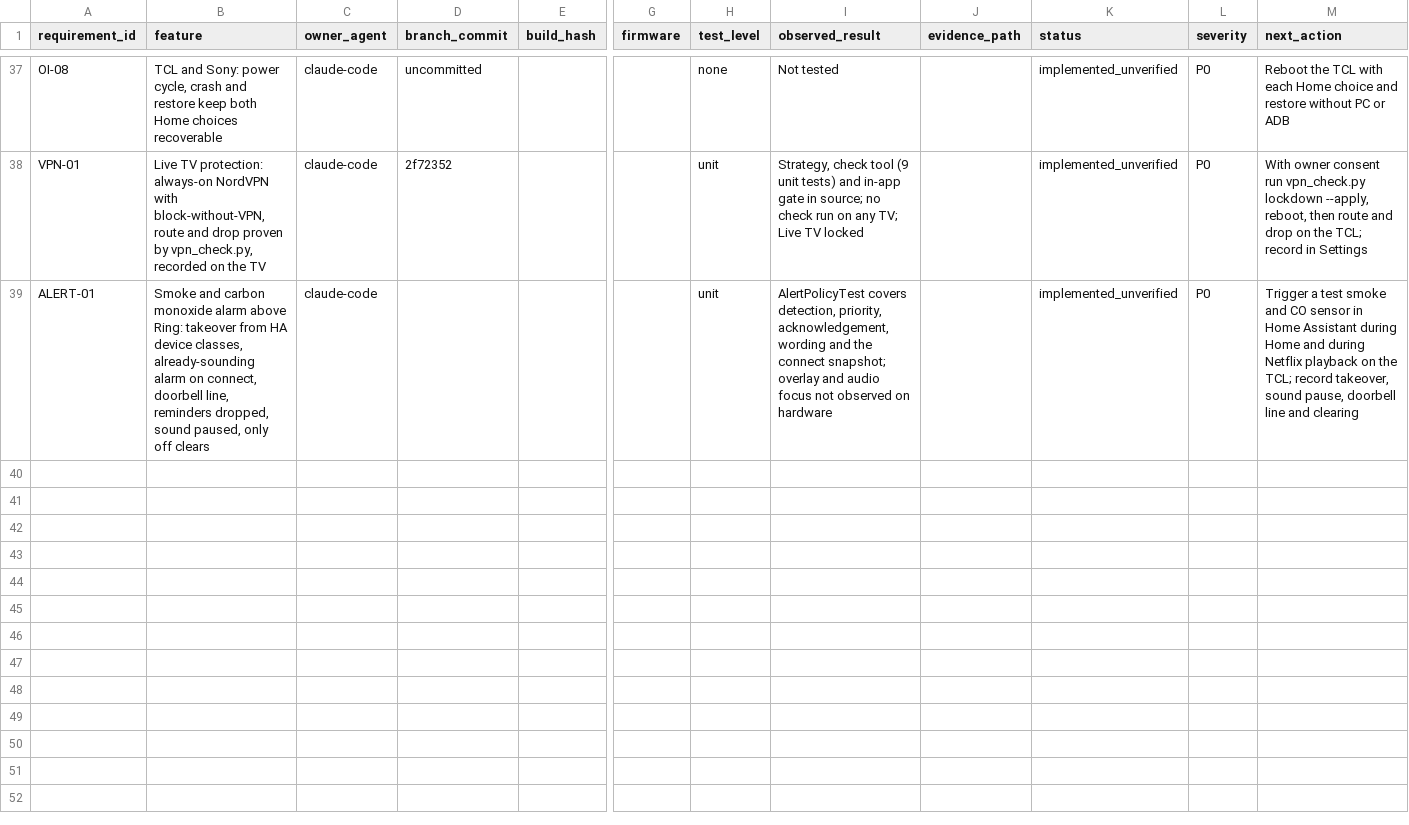
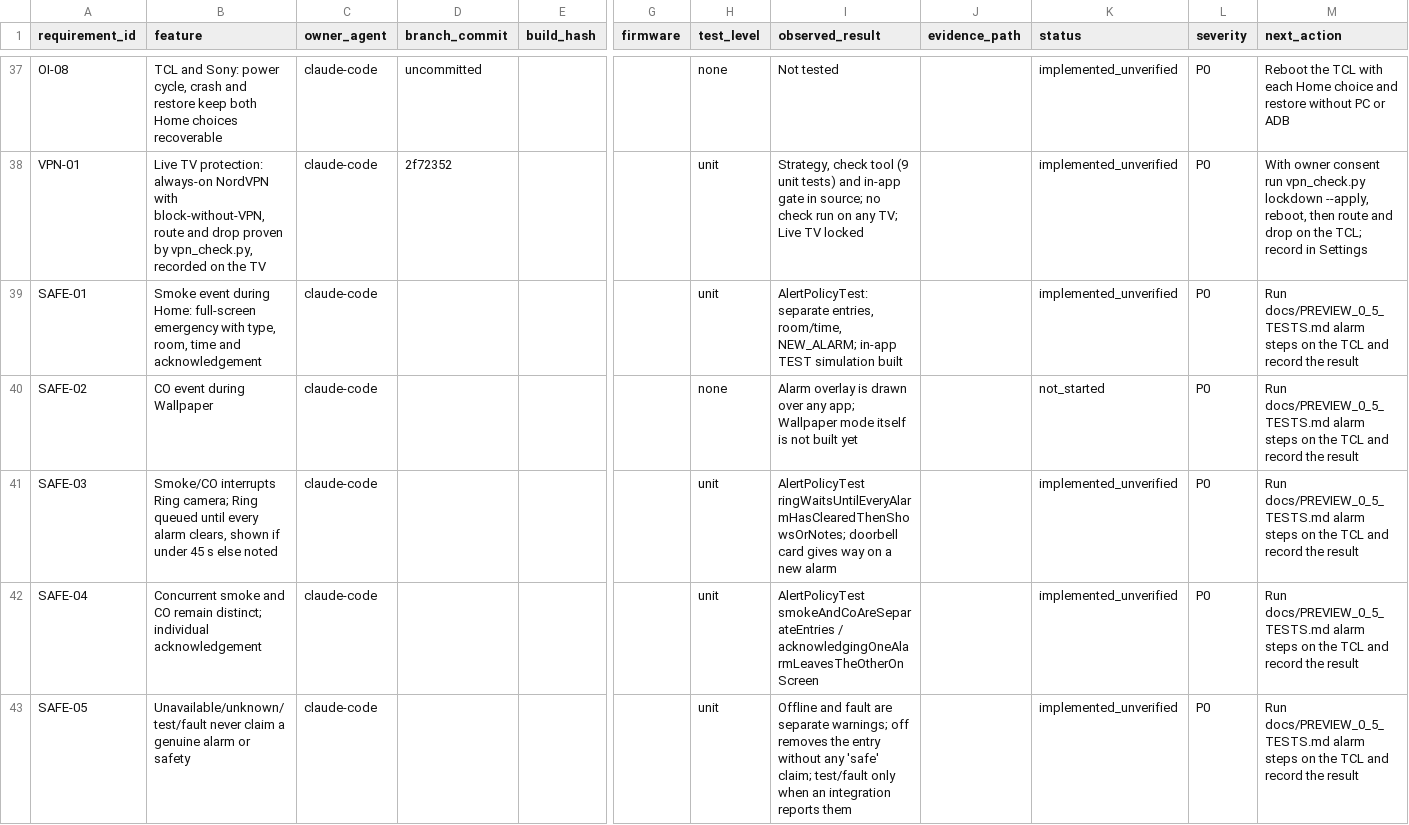
Before and after one commit to tcrosswell-99/Unified-TV, a CSV file: docs/ACCEPTANCE_REGISTER.csv, drawn as a sheet; only a part is shown, gaps mark what is left out; rows hold the shown columns only; the diff covers the shown part only; the diff names each change by its address in the sheet, - before the commit and + after, or states it on an @@ line.

```diff
--- a/docs/ACCEPTANCE_REGISTER.csv
+++ b/docs/ACCEPTANCE_REGISTER.csv
-A39 (requirement_id): ALERT-01
+A39 (requirement_id): SAFE-01
-B39 (feature): Smoke and carbon monoxide alarm above Ring: takeover from HA device classes, already-sounding alarm on connect, doorbell line, reminders dropped, sound paused, only off clears
+B39 (feature): Smoke event during Home: full-screen emergency with type, room, time and acknowledgement
-I39 (observed_result): AlertPolicyTest covers detection, priority, acknowledgement, wording and the connect snapshot; overlay and audio focus not observed on hardware
+I39 (observed_result): AlertPolicyTest: separate entries, room/time, NEW_ALARM; in-app TEST simulation built
-M39 (next_action): Trigger a test smoke and CO sensor in Home Assistant during Home and during Netflix playback on the TCL; record takeover, sound pause, doorbell line and clearing
+M39 (next_action): Run docs/PREVIEW_0_5_TESTS.md alarm steps on the TCL and record the result
+row 40: SAFE-02 | CO event during Wallpaper | claude-code |  |  |  | none | Alarm overlay is drawn over any app; Wallpaper mode itself is not built yet |  | not_started | P0 | Run docs/PREVIEW_0_5_TESTS.md alarm steps on the TCL and record the result
+row 41: SAFE-03 | Smoke/CO interrupts Ring camera; Ring queued until every alarm clears, shown if under 45 s else noted | claude-code |  |  |  | unit | AlertPolicyTest ringWaitsUntilEveryAlarmHasClearedThenShowsOrNotes; doorbell card gives way on a new alarm |  | implemented_unverified | P0 | Run docs/PREVIEW_0_5_TESTS.md alarm steps on the TCL and record the result
+row 42: SAFE-04 | Concurrent smoke and CO remain distinct; individual acknowledgement | claude-code |  |  |  | unit | AlertPolicyTest smokeAndCoAreSeparateEntries / acknowledgingOneAlarmLeavesTheOtherOnScreen |  | implemented_unverified | P0 | Run docs/PREVIEW_0_5_TESTS.md alarm steps on the TCL and record the result
+row 43: SAFE-05 | Unavailable/unknown/test/fault never claim a genuine alarm or safety | claude-code |  |  |  | unit | Offline and fault are separate warnings; off removes the entry without any 'safe' claim; test/fault only when an integration reports them |  | implemented_unverified | P0 | Run docs/PREVIEW_0_5_TESTS.md alarm steps on the TCL and record the result
```
Also changed, not shown: 5 added rows elsewhere in this file, 9 other files.
